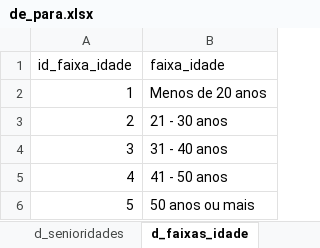
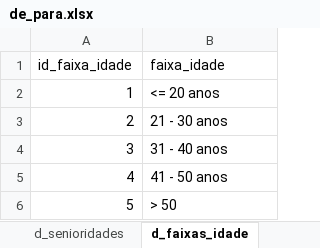
Before and after one commit to Ada-Empregabilidade/adahack-2024-dados, an Excel workbook: Entregas/DD-05/datasets_projeto/de_para.xlsx, sheet d_faixas_idade, drawn as a sheet; values as stored, in another font and other column widths than the file's, no borders; table styles not drawn; the diff names each change by its address in the sheet, - before the commit and + after, or states it on an @@ line.

```diff
--- a/Entregas/DD-05/datasets_projeto/de_para.xlsx (sheet d_faixas_idade)
+++ b/Entregas/DD-05/datasets_projeto/de_para.xlsx (sheet d_faixas_idade)
-B2 (faixa_idade): Menos de 20 anos
+B2 (faixa_idade): <= 20 anos
-B6 (faixa_idade): 50 anos ou mais
+B6 (faixa_idade): > 50
```
Also changed, not shown: 3 other files.
